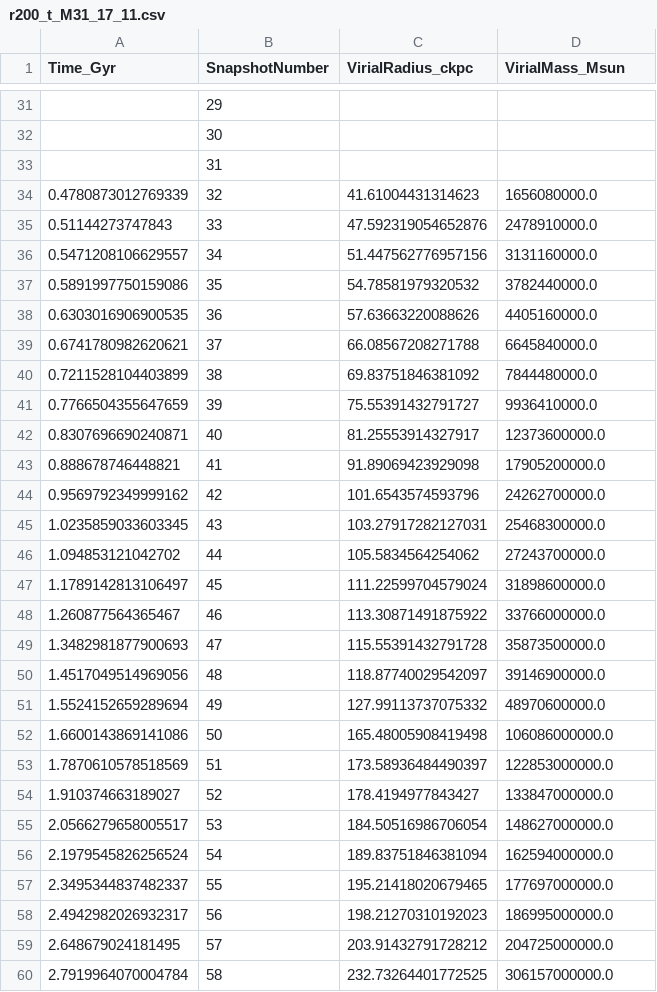
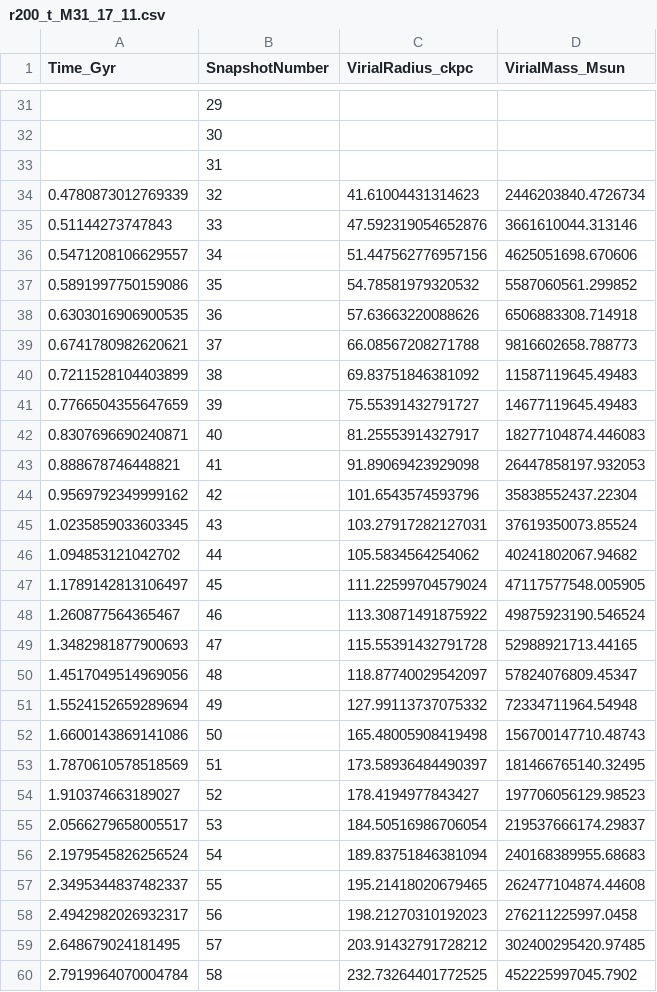
Before and after one commit to ffiza/hestia-accretion, a CSV file: data/hestia/r200_t/r200_t_M31_17_11.csv, drawn as a sheet; only a part is shown, gaps mark what is left out; the diff covers the shown part only.

```diff
--- a/data/hestia/r200_t/r200_t_M31_17_11.csv
+++ b/data/hestia/r200_t/r200_t_M31_17_11.csv
@@ -33,28 +33,28 @@ Time_Gyr,SnapshotNumber,VirialRadius_ckpc,VirialMass_Msun
 ,31,,
-0.4780873012769339,32,41.61004431314623,1656080000.0
-0.51144273747843,33,47.592319054652876,2478910000.0
-0.5471208106629557,34,51.447562776957156,3131160000.0
-0.5891997750159086,35,54.78581979320532,3782440000.0
-0.6303016906900535,36,57.63663220088626,4405160000.0
-0.6741780982620621,37,66.08567208271788,6645840000.0
-0.7211528104403899,38,69.83751846381092,7844480000.0
-0.7766504355647659,39,75.55391432791727,9936410000.0
-0.8307696690240871,40,81.25553914327917,12373600000.0
-0.888678746448821,41,91.89069423929098,17905200000.0
-0.9569792349999162,42,101.6543574593796,24262700000.0
-1.0235859033603345,43,103.27917282127031,25468300000.0
-1.094853121042702,44,105.5834564254062,27243700000.0
-1.1789142813106497,45,111.22599704579024,31898600000.0
-1.260877564365467,46,113.30871491875922,33766000000.0
-1.3482981877900693,47,115.55391432791728,35873500000.0
-1.4517049514969056,48,118.87740029542097,39146900000.0
-1.5524152659289694,49,127.99113737075332,48970600000.0
-1.6600143869141086,50,165.48005908419498,106086000000.0
-1.7870610578518569,51,173.58936484490397,122853000000.0
-1.910374663189027,52,178.4194977843427,133847000000.0
-2.0566279658005517,53,184.50516986706054,148627000000.0
-2.1979545826256524,54,189.83751846381094,162594000000.0
-2.3495344837482337,55,195.21418020679465,177697000000.0
-2.4942982026932317,56,198.21270310192023,186995000000.0
-2.648679024181495,57,203.91432791728212,204725000000.0
-2.7919964070004784,58,232.73264401772525,306157000000.0
+0.4780873012769339,32,41.61004431314623,2446203840.4726734
+0.51144273747843,33,47.592319054652876,3661610044.313146
+0.5471208106629557,34,51.447562776957156,4625051698.670606
+0.5891997750159086,35,54.78581979320532,5587060561.299852
+0.6303016906900535,36,57.63663220088626,6506883308.714918
+0.6741780982620621,37,66.08567208271788,9816602658.788773
+0.7211528104403899,38,69.83751846381092,11587119645.49483
+0.7766504355647659,39,75.55391432791727,14677119645.49483
+0.8307696690240871,40,81.25553914327917,18277104874.446083
+0.888678746448821,41,91.89069423929098,26447858197.932053
+0.9569792349999162,42,101.6543574593796,35838552437.22304
+1.0235859033603345,43,103.27917282127031,37619350073.85524
+1.094853121042702,44,105.5834564254062,40241802067.94682
+1.1789142813106497,45,111.22599704579024,47117577548.005905
+1.260877564365467,46,113.30871491875922,49875923190.546524
+1.3482981877900693,47,115.55391432791728,52988921713.44165
+1.4517049514969056,48,118.87740029542097,57824076809.45347
+1.5524152659289694,49,127.99113737075332,72334711964.54948
+1.6600143869141086,50,165.48005908419498,156700147710.48743
+1.7870610578518569,51,173.58936484490397,181466765140.32495
+1.910374663189027,52,178.4194977843427,197706056129.98523
+2.0566279658005517,53,184.50516986706054,219537666174.29837
+2.1979545826256524,54,189.83751846381094,240168389955.68683
+2.3495344837482337,55,195.21418020679465,262477104874.44608
+2.4942982026932317,56,198.21270310192023,276211225997.0458
+2.648679024181495,57,203.91432791728212,302400295420.97485
+2.7919964070004784,58,232.73264401772525,452225997045.7902
```
Also changed, not shown: 69 edited cells elsewhere in this file, data/hestia/r200_t/r200_t_M31_09_18.csv, data/hestia/r200_t/r200_t_M31_37_11.csv, 3 other files.
